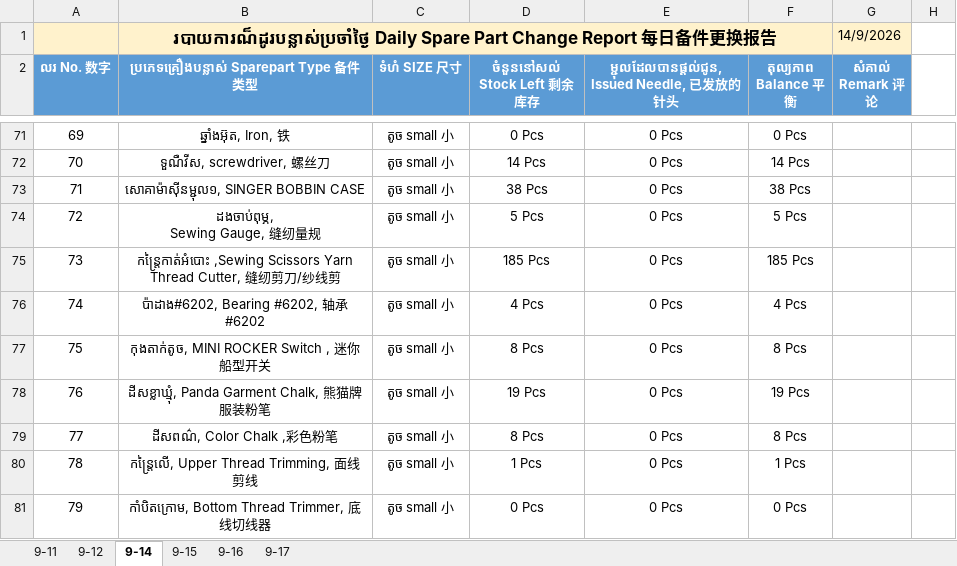
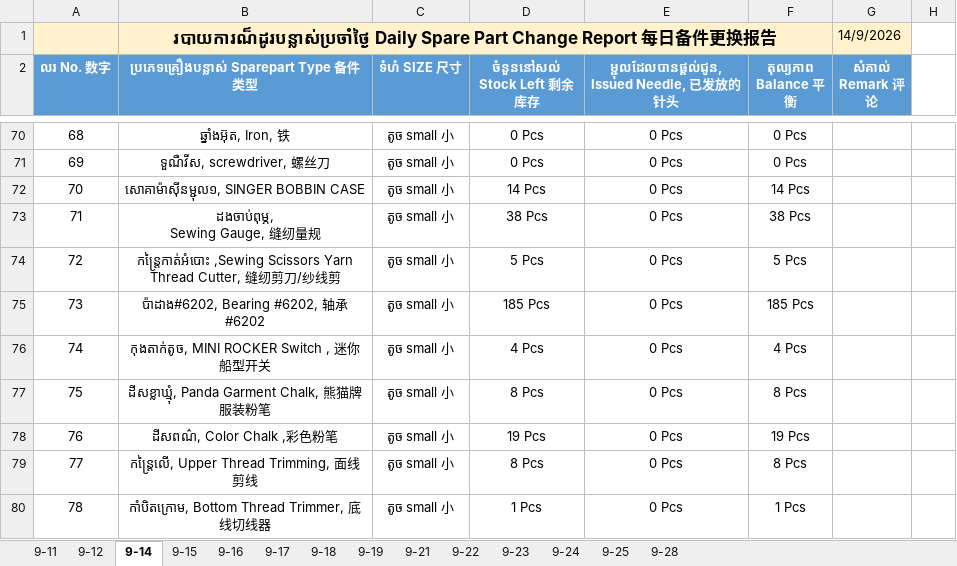
Before and after one commit to saintdou-weng/vrt-prod, an Excel workbook: release_sources/Parts_Change_202609.xlsx, sheet 9-14, drawn as a sheet; only a part is shown, gaps mark what is left out; values as stored, in another font and other column widths than the file's, no borders; charts and pictures and conditional formats and table styles not drawn; addresses are those after the commit; the diff covers the shown part only; the diff names each change by its address in the sheet, - before the commit and + after, or states it on an @@ line.

```diff
--- a/release_sources/Parts_Change_202609.xlsx (sheet 9-14)
+++ b/release_sources/Parts_Change_202609.xlsx (sheet 9-14)
@@ sheet tab unhidden: 9-18 @@
+sheet tab: 9-19
+sheet tab: 9-21
+sheet tab: 9-22
+sheet tab: 9-23
+sheet tab: 9-24
+sheet tab: 9-25
+sheet tab: 9-28
@@ column A (លរ No. 数字) renumbered from row 52 down @@
-D71 (ចំនួននៅសល់ Stock Left 剩余库存): 14 Pcs
+D71 (ចំនួននៅសល់ Stock Left 剩余库存): 0 Pcs
-F71 (តុល្យភាព Balance 平衡): 14 Pcs
+F71 (តុល្យភាព Balance 平衡): 0 Pcs
-D72 (ចំនួននៅសល់ Stock Left 剩余库存): 38 Pcs
+D72 (ចំនួននៅសល់ Stock Left 剩余库存): 14 Pcs
-F72 (តុល្យភាព Balance 平衡): 38 Pcs
+F72 (តុល្យភាព Balance 平衡): 14 Pcs
-D73 (ចំនួននៅសល់ Stock Left 剩余库存): 5 Pcs
+D73 (ចំនួននៅសល់ Stock Left 剩余库存): 38 Pcs
-F73 (តុល្យភាព Balance 平衡): 5 Pcs
+F73 (តុល្យភាព Balance 平衡): 38 Pcs
-D74 (ចំនួននៅសល់ Stock Left 剩余库存): 185 Pcs
+D74 (ចំនួននៅសល់ Stock Left 剩余库存): 5 Pcs
-F74 (តុល្យភាព Balance 平衡): 185 Pcs
+F74 (តុល្យភាព Balance 平衡): 5 Pcs
-D75 (ចំនួននៅសល់ Stock Left 剩余库存): 4 Pcs
+D75 (ចំនួននៅសល់ Stock Left 剩余库存): 185 Pcs
-F75 (តុល្យភាព Balance 平衡): 4 Pcs
+F75 (តុល្យភាព Balance 平衡): 185 Pcs
-D76 (ចំនួននៅសល់ Stock Left 剩余库存): 8 Pcs
+D76 (ចំនួននៅសល់ Stock Left 剩余库存): 4 Pcs
-F76 (តុល្យភាព Balance 平衡): 8 Pcs
+F76 (តុល្យភាព Balance 平衡): 4 Pcs
-D77 (ចំនួននៅសល់ Stock Left 剩余库存): 19 Pcs
+D77 (ចំនួននៅសល់ Stock Left 剩余库存): 8 Pcs
-F77 (តុល្យភាព Balance 平衡): 19 Pcs
+F77 (តុល្យភាព Balance 平衡): 8 Pcs
-D78 (ចំនួននៅសល់ Stock Left 剩余库存): 8 Pcs
+D78 (ចំនួននៅសល់ Stock Left 剩余库存): 19 Pcs
-F78 (តុល្យភាព Balance 平衡): 8 Pcs
+F78 (តុល្យភាព Balance 平衡): 19 Pcs
-D79 (ចំនួននៅសល់ Stock Left 剩余库存): 1 Pcs
+D79 (ចំនួននៅសល់ Stock Left 剩余库存): 8 Pcs
-F79 (តុល្យភាព Balance 平衡): 1 Pcs
+F79 (តុល្យភាព Balance 平衡): 8 Pcs
-D80 (ចំនួននៅសល់ Stock Left 剩余库存): 0 Pcs
+D80 (ចំនួននៅសល់ Stock Left 剩余库存): 1 Pcs
-F80 (តុល្យភាព Balance 平衡): 0 Pcs
+F80 (តុល្យភាព Balance 平衡): 1 Pcs
```
Also changed, not shown: 1 removed row and 30 edited cells elsewhere in this sheet, sheet 9-15, sheet 9-16, sheet 9-17, sheet 9-12, sheet 9-11, formulas that keep their value, charts or pictures, release_sources/Needle_Change_202609.xlsx, 1 other file.
